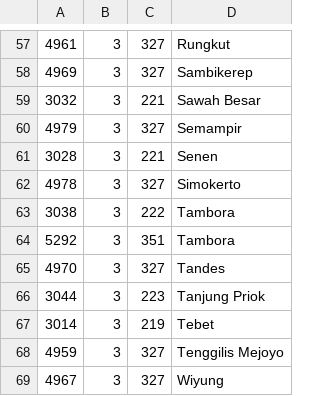
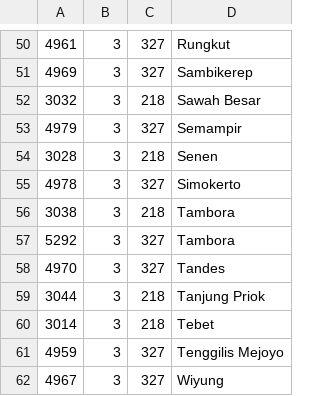
Before and after one commit to webappid/laravel-regions, a CSV file: src/Resources/csv/dummy/regions.csv, drawn as a sheet; only a part is shown, gaps mark what is left out; the diff covers the shown part only.

```diff
--- a/src/Resources/csv/dummy/regions.csv
+++ b/src/Resources/csv/dummy/regions.csv
@@ -58,11 +51,11 @@
 4969,3,327,Sambikerep
-3032,3,221,Sawah Besar
+3032,3,218,Sawah Besar
 4979,3,327,Semampir
-3028,3,221,Senen
+3028,3,218,Senen
 4978,3,327,Simokerto
-3038,3,222,Tambora
-5292,3,351,Tambora
+3038,3,218,Tambora
+5292,3,327,Tambora
 4970,3,327,Tandes
-3044,3,223,Tanjung Priok
-3014,3,219,Tebet
+3044,3,218,Tanjung Priok
+3014,3,218,Tebet
 4959,3,327,Tenggilis Mejoyo
```
Also changed, not shown: 7 removed rows and 32 edited cells elsewhere in this file.
